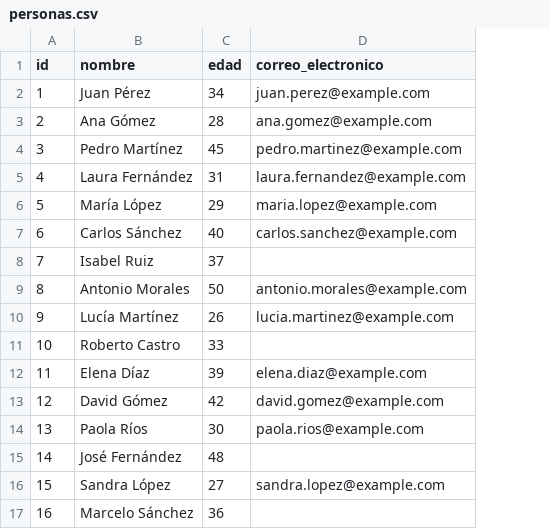
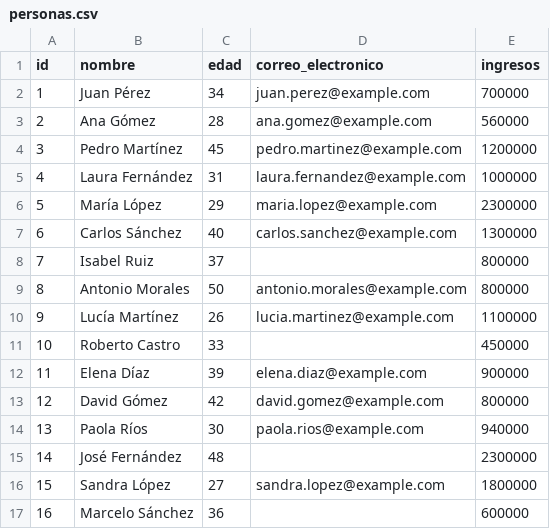
Before and after one commit to diegfernv/mate-para-ciencias, a CSV file: raw_data/personas.csv, drawn as a sheet; the diff names each change by its address in the sheet, - before the commit and + after, or states it on an @@ line.

```diff
--- a/raw_data/personas.csv
+++ b/raw_data/personas.csv
+column E (ingresos), rows 2-17: 700000 | 560000 | 1200000 | 1000000 | 2300000 | 1300000 | 800000 | 800000 | 1100000 | 450000 | 900000 | 800000 | 940000 | 2300000 | 1800000 | 600000
```
Also changed, not shown: 2 other files.
